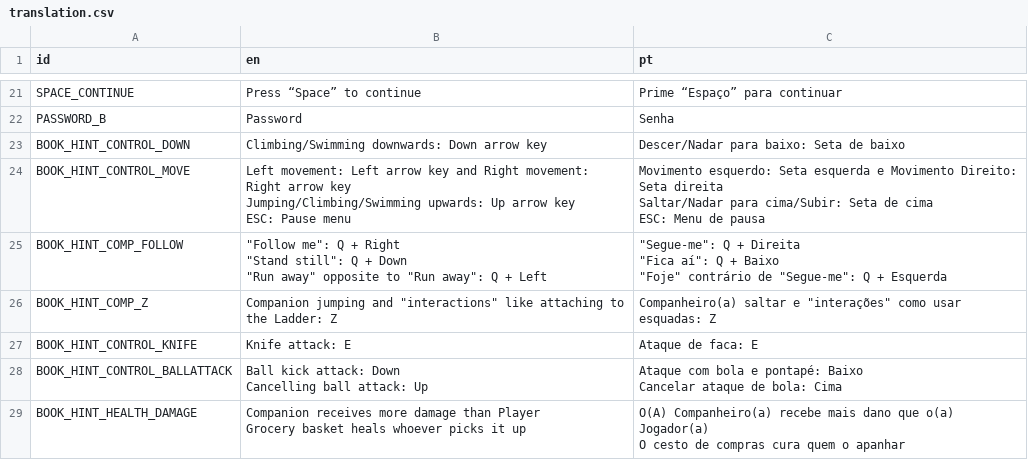
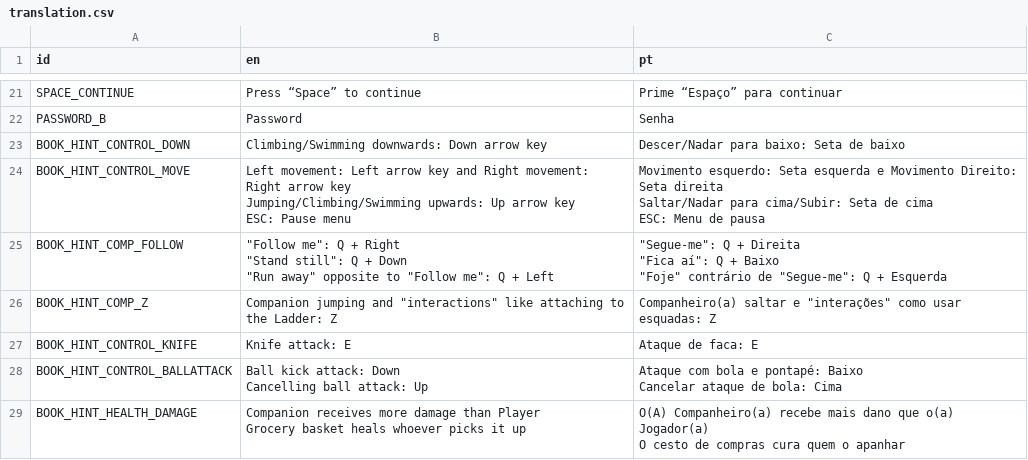
Before and after one commit to EyeBallTank/PROJECT-NORTUBEL-main-ish, a CSV file: assets/localization/translation.csv, drawn as a sheet; only a part is shown, gaps mark what is left out.

Commit message:
oops

```diff
--- a/assets/localization/translation.csv
+++ b/assets/localization/translation.csv
@@ -142,7 +142,7 @@ Saltar/Nadar para cima/Subir: Seta de cima
 ESC: Menu de pausa"
-BOOK_HINT_COMP_FOLLOW,"""Follow me"": Q + Right
-""Stand still"": Q + Down
-""Run away"" opposite to ""Run away"": Q + Left","""Segue-me"": Q + Direita
-""Fica aí"": Q + Baixo
-""Foje"" contrário de ""Segue-me"": Q + Esquerda"
+BOOK_HINT_COMP_FOLLOW,"""Follow me"": Q + Right
+""Stand still"": Q + Down
+""Run away"" opposite to ""Follow me"": Q + Left","""Segue-me"": Q + Direita
+""Fica aí"": Q + Baixo
+""Foje"" contrário de ""Segue-me"": Q + Esquerda"
 BOOK_HINT_COMP_Z,"Companion jumping and ""interactions"" like attaching to the Ladder: Z","Companheiro(a) saltar e ""interações"" como usar esquadas: Z"
```
